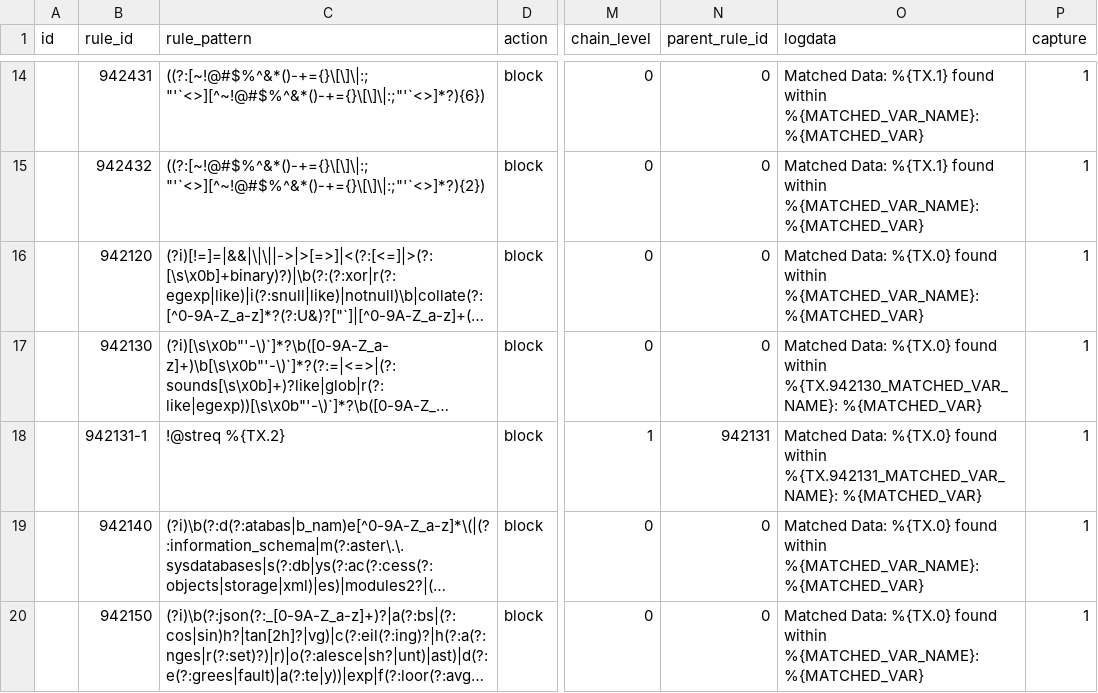
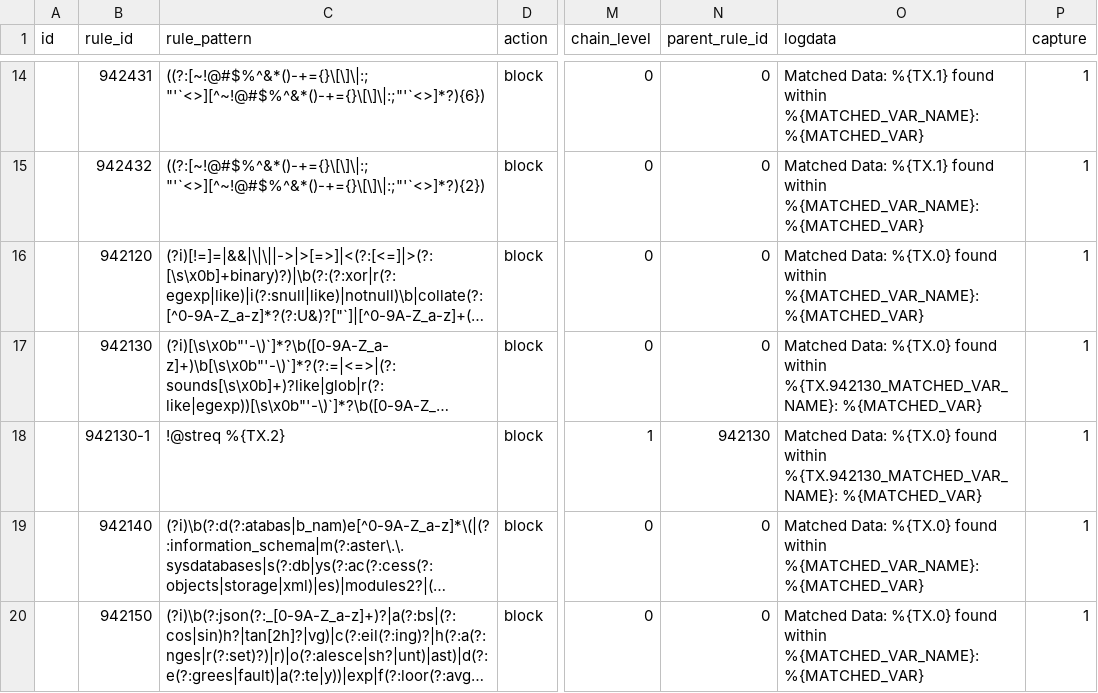
Before and after one commit to teckglobal/teckglobal-bfp-waf-rules, a CSV file: rules/tbfp-waf-rule-942-application-attack-sqli.csv, drawn as a sheet; only a part is shown, gaps mark what is left out; long unchanged cells end in …; the diff names each change by its address in the sheet, - before the commit and + after, or states it on an @@ line.

Commit message:
Update tbfp-waf-rule-942-application-attack-sqli.csv

```diff
--- a/rules/tbfp-waf-rule-942-application-attack-sqli.csv
+++ b/rules/tbfp-waf-rule-942-application-attack-sqli.csv
-B18 (rule_id): 942131-1
+B18 (rule_id): 942130-1
-N18 (parent_rule_id): 942131
+N18 (parent_rule_id): 942130
-O18 (logdata): …found within %{TX.942131_MATCHED_VAR_NAME}: %{MATCHED_VAR}
+O18 (logdata): …found within %{TX.942130_MATCHED_VAR_NAME}: %{MATCHED_VAR}
```
